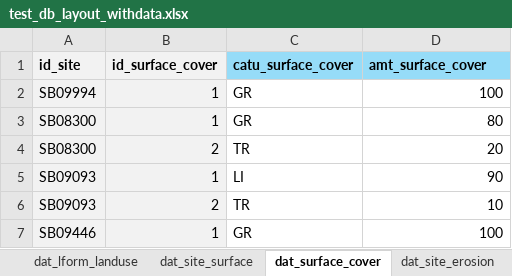
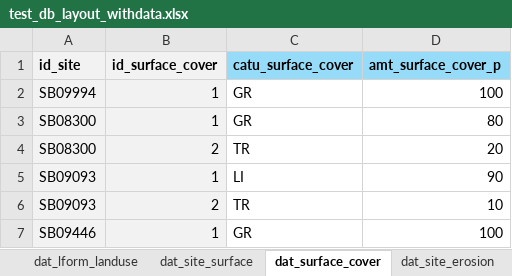
Before and after one commit to lauren-obrien/soil_desc_db_demo, an Excel workbook: test_db_layout_withdata.xlsx, sheet dat_surface_cover, drawn as a sheet; values as stored, in another font and other column widths than the file's, no borders; the diff names each change by its address in the sheet, - before the commit and + after, or states it on an @@ line.

```diff
--- a/test_db_layout_withdata.xlsx (sheet dat_surface_cover)
+++ b/test_db_layout_withdata.xlsx (sheet dat_surface_cover)
-D1: amt_surface_cover
+D1: amt_surface_cover_p
```
Also changed, not shown: sheet dat_horizon_names, other sheet tabs.
